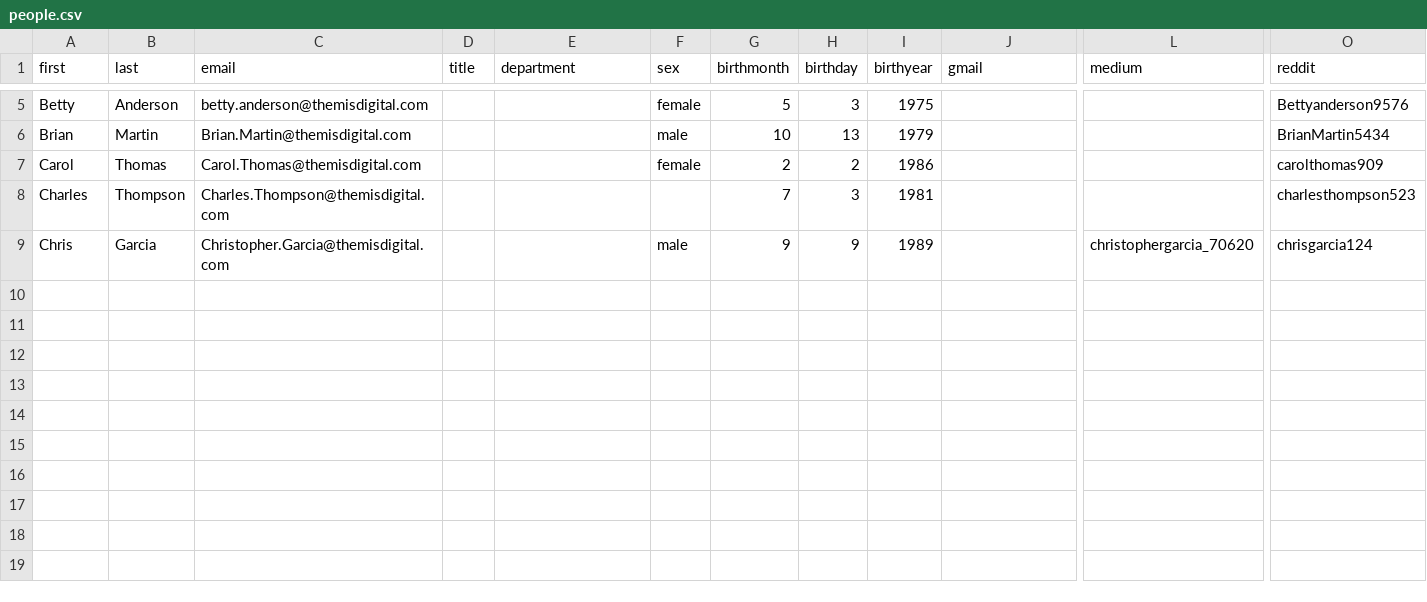
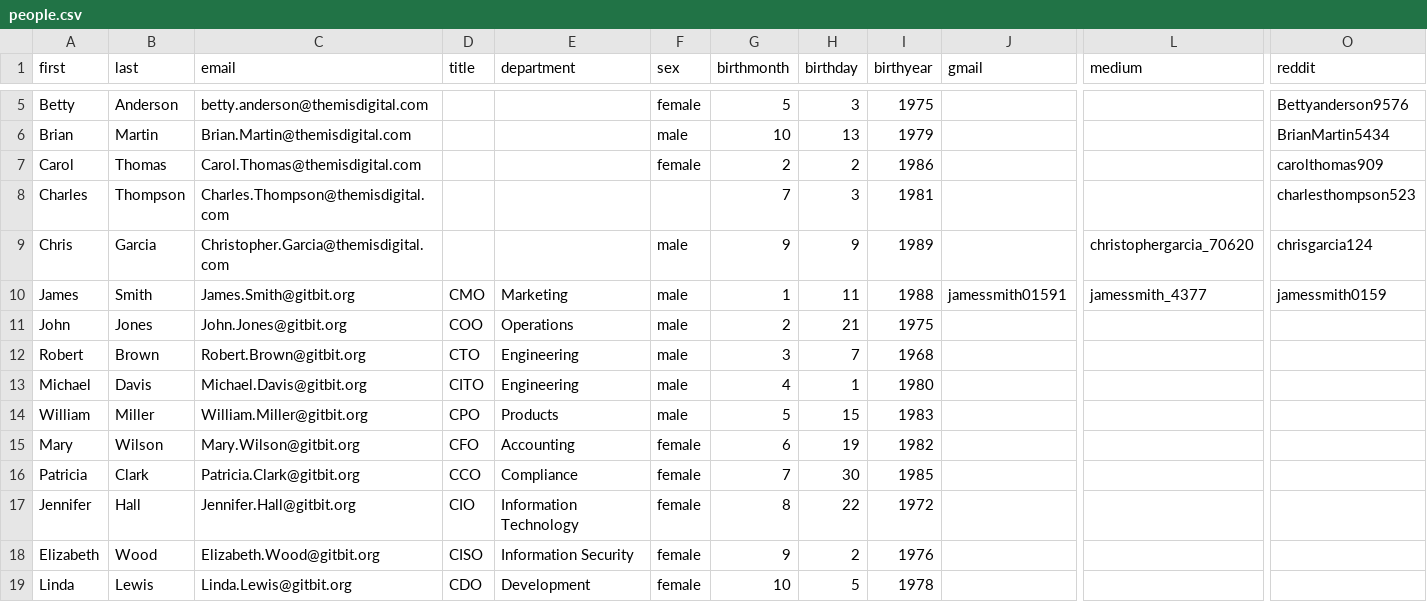
Before and after one commit to gruberjl/workplace, a CSV file: packages/data/people.csv, drawn as a sheet; only a part is shown, gaps mark what is left out; rows hold the shown columns only; the diff names each change by its address in the sheet, - before the commit and + after, or states it on an @@ line.

Commit message:
added data

```diff
--- a/packages/data/people.csv
+++ b/packages/data/people.csv
+row 10: James | Smith | James.Smith@gitbit.org | CMO | Marketing | male | 1 | 11 | 1988 | jamessmith01591 | jamessmith_4377 | jamessmith0159
+row 11: John | Jones | John.Jones@gitbit.org | COO | Operations | male | 2 | 21 | 1975
+row 12: Robert | Brown | Robert.Brown@gitbit.org | CTO | Engineering | male | 3 | 7 | 1968
+row 13: Michael | Davis | Michael.Davis@gitbit.org | CITO | Engineering | male | 4 | 1 | 1980
+row 14: William | Miller | William.Miller@gitbit.org | CPO | Products | male | 5 | 15 | 1983
+row 15: Mary | Wilson | Mary.Wilson@gitbit.org | CFO | Accounting | female | 6 | 19 | 1982
+row 16: Patricia | Clark | Patricia.Clark@gitbit.org | CCO | Compliance | female | 7 | 30 | 1985
+row 17: Jennifer | Hall | Jennifer.Hall@gitbit.org | CIO | Information Technology | female | 8 | 22 | 1972
+row 18: Elizabeth | Wood | Elizabeth.Wood@gitbit.org | CISO | Information Security | female | 9 | 2 | 1976
+row 19: Linda | Lewis | Linda.Lewis@gitbit.org | CDO | Development | female | 10 | 5 | 1978
```
